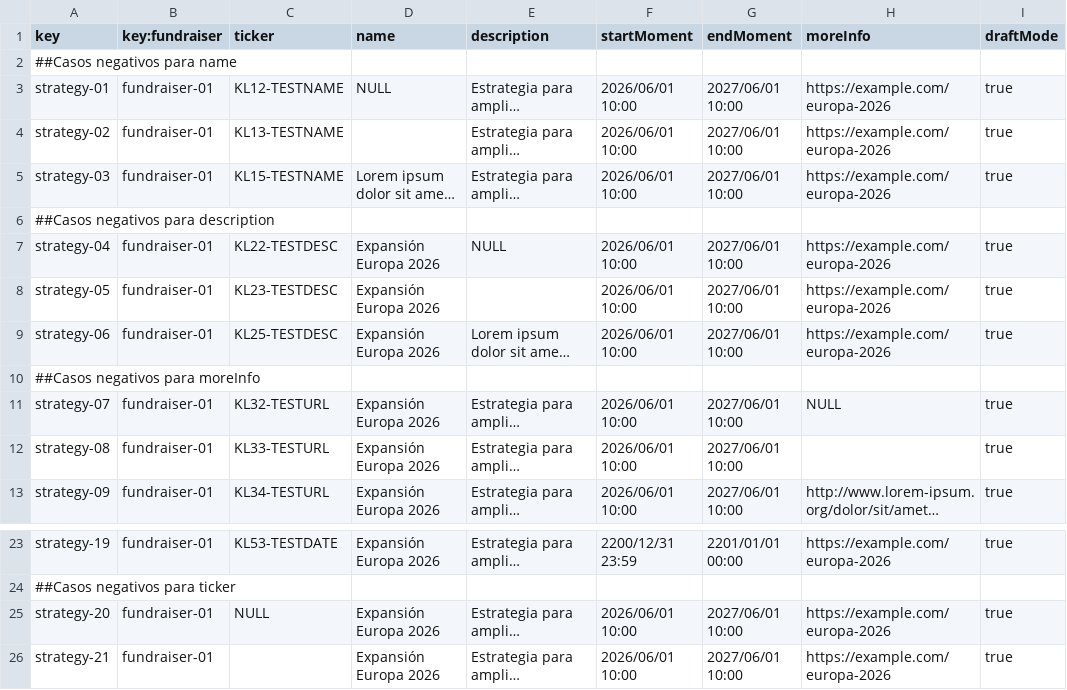
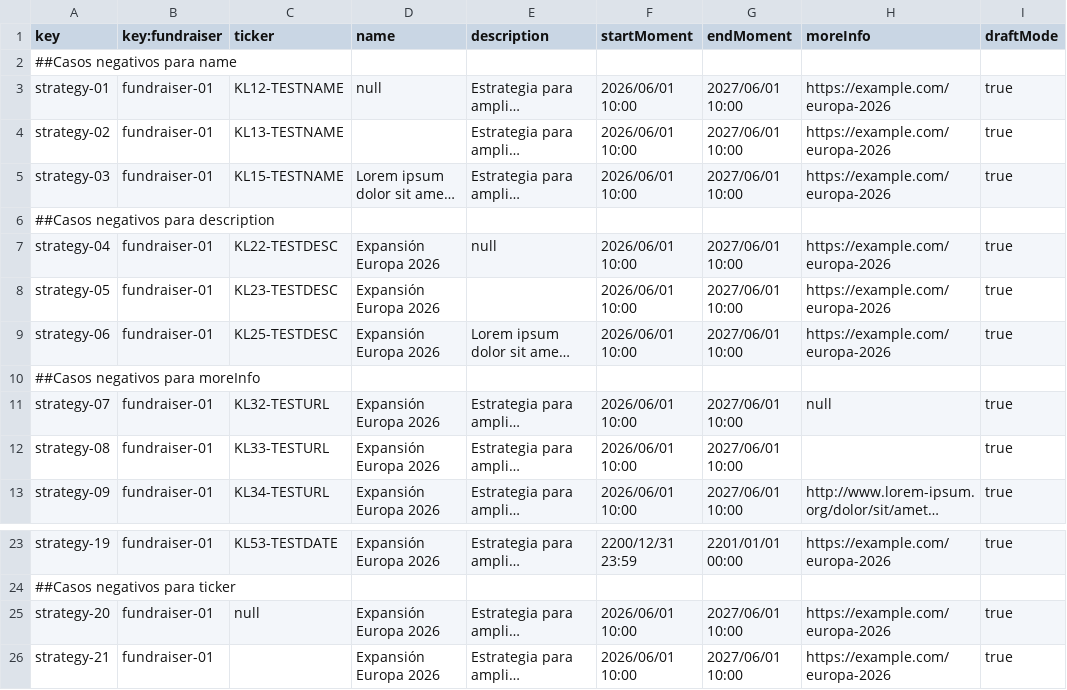
Before and after one commit to DP2-G-067/Acme-Starters-C, a CSV file: src/main/resources/WEB-INF/data/errata/batch-01/strategy.csv, drawn as a sheet; only a part is shown, gaps mark what is left out; long unchanged cells end in …; the diff names each change by its address in the sheet, - before the commit and + after, or states it on an @@ line.

```diff
--- a/src/main/resources/WEB-INF/data/errata/batch-01/strategy.csv
+++ b/src/main/resources/WEB-INF/data/errata/batch-01/strategy.csv
-D3 (name): NULL
+D3 (name): null
-E7 (description): NULL
+E7 (description): null
-H11 (moreInfo): NULL
+H11 (moreInfo): null
-C25 (ticker): NULL
+C25 (ticker): null
```
